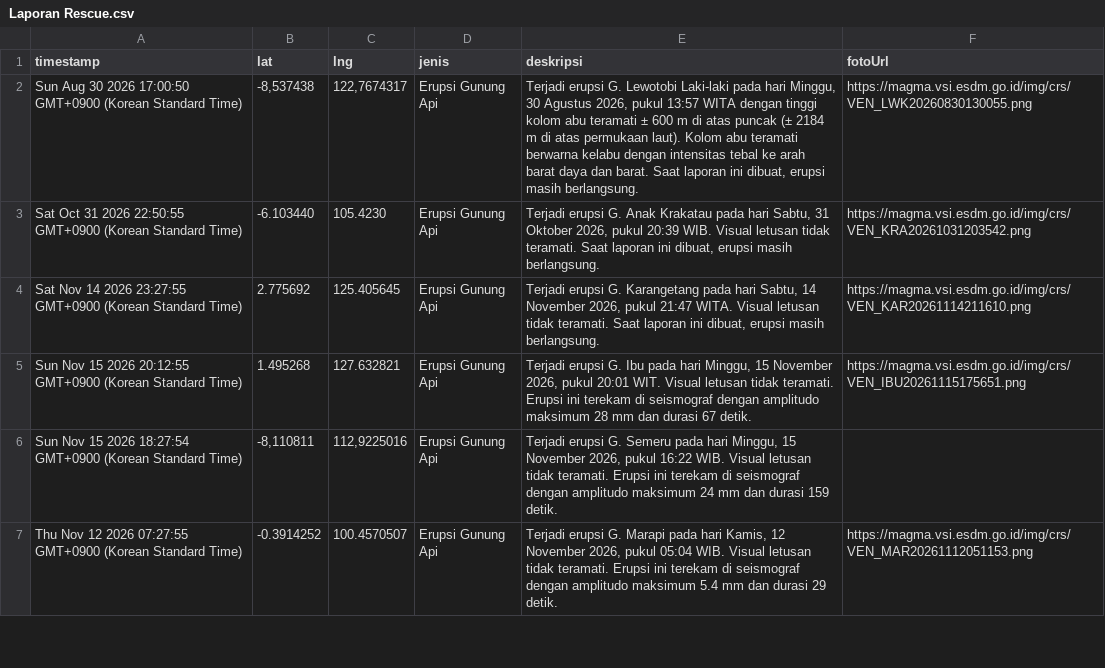
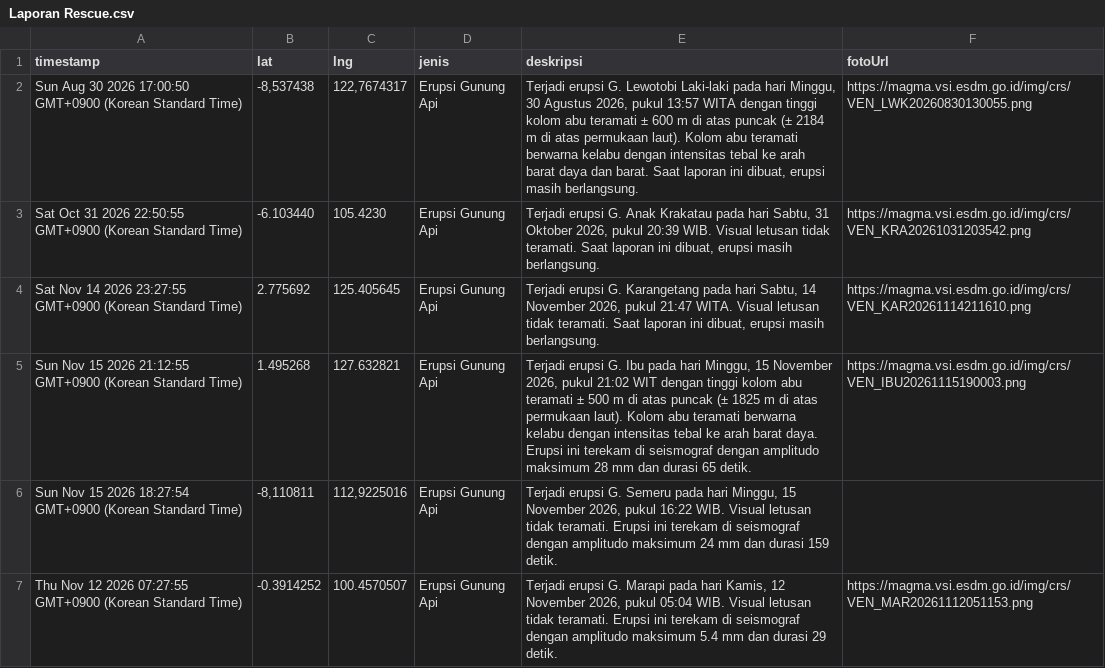
Before and after one commit to gpmlabuangnamrole-cell/Rescue, a CSV file: Laporan Rescue.csv, drawn as a sheet; only a part is shown.

Commit message:
Update Laporan Rescue otomatis dari Google Sheet

```diff
--- a/Laporan Rescue.csv
+++ b/Laporan Rescue.csv
@@ -4,3 +4,3 @@
 "Sat Nov 14 2026 23:27:55 GMT+0900 (Korean Standard Time)","2.775692","125.405645","Erupsi Gunung Api","Terjadi erupsi G. Karangetang pada hari Sabtu, 14 November 2026, pukul 21:47 WITA. Visual letusan tidak teramati. Saat laporan ini dibuat, erupsi masih berlangsung.","https://magma.vsi.esdm.go.id/img/crs/VEN_KAR20261114211610.png"
-"Sun Nov 15 2026 20:12:55 GMT+0900 (Korean Standard Time)","1.495268","127.632821","Erupsi Gunung Api","Terjadi erupsi G. Ibu pada hari Minggu, 15 November 2026, pukul 20:01 WIT. Visual letusan tidak teramati. Erupsi ini terekam di seismograf dengan amplitudo maksimum 28 mm dan durasi 67 detik.","https://magma.vsi.esdm.go.id/img/crs/VEN_IBU20261115175651.png"
+"Sun Nov 15 2026 21:12:55 GMT+0900 (Korean Standard Time)","1.495268","127.632821","Erupsi Gunung Api","Terjadi erupsi G. Ibu pada hari Minggu, 15 November 2026, pukul 21:02 WIT dengan tinggi kolom abu teramati ± 500 m di atas puncak (± 1825 m di atas permukaan laut). Kolom abu teramati berwarna kelabu dengan intensitas tebal ke arah barat daya. Erupsi ini terekam di seismograf dengan amplitudo maksimum 28 mm dan durasi 65 detik.","https://magma.vsi.esdm.go.id/img/crs/VEN_IBU20261115190003.png"
 "Sun Nov 15 2026 18:27:54 GMT+0900 (Korean Standard Time)","-8,110811","112,9225016","Erupsi Gunung Api","Terjadi erupsi G. Semeru pada hari Minggu, 15 November 2026, pukul 16:22 WIB. Visual letusan tidak teramati. Erupsi ini terekam di seismograf dengan amplitudo maksimum 24 mm dan durasi 159 detik.",""
```
